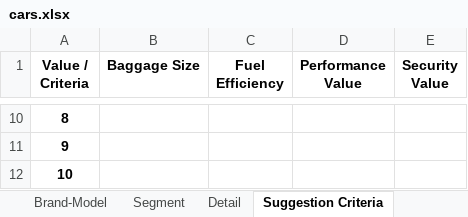
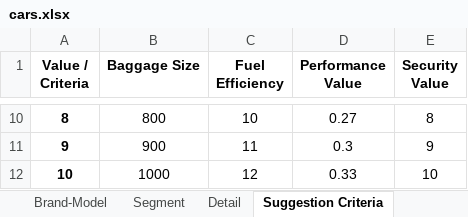
Before and after one commit to which-car/documentation, an Excel workbook: cars.xlsx, sheet Suggestion Criteria, drawn as a sheet; only a part is shown, gaps mark what is left out; values as stored, in another font and other column widths than the file's, no borders; table styles not drawn; the diff covers the shown part only; the diff names each change by its address in the sheet, - before the commit and + after, or states it on an @@ line.

Commit message:
suggestions

```diff
--- a/cars.xlsx (sheet Suggestion Criteria)
+++ b/cars.xlsx (sheet Suggestion Criteria)
-B10 (Baggage Size): (empty)
+B10 (Baggage Size): 800
-C10 (Fuel Efficiency): (empty)
+C10 (Fuel Efficiency): 10
-D10 (Performance Value): (empty)
+D10 (Performance Value): 0.27
-E10 (Security Value): (empty)
+E10 (Security Value): 8
-B11 (Baggage Size): (empty)
+B11 (Baggage Size): 900
-C11 (Fuel Efficiency): (empty)
+C11 (Fuel Efficiency): 11
-D11 (Performance Value): (empty)
+D11 (Performance Value): 0.3
-E11 (Security Value): (empty)
+E11 (Security Value): 9
-B12 (Baggage Size): (empty)
+B12 (Baggage Size): 1000
-C12 (Fuel Efficiency): (empty)
+C12 (Fuel Efficiency): 12
-D12 (Performance Value): (empty)
+D12 (Performance Value): 0.33
-E12 (Security Value): (empty)
+E12 (Security Value): 10
```
Also changed, not shown: 32 edited cells elsewhere in this sheet, sheet Detail, other sheet tabs, charts or pictures.
